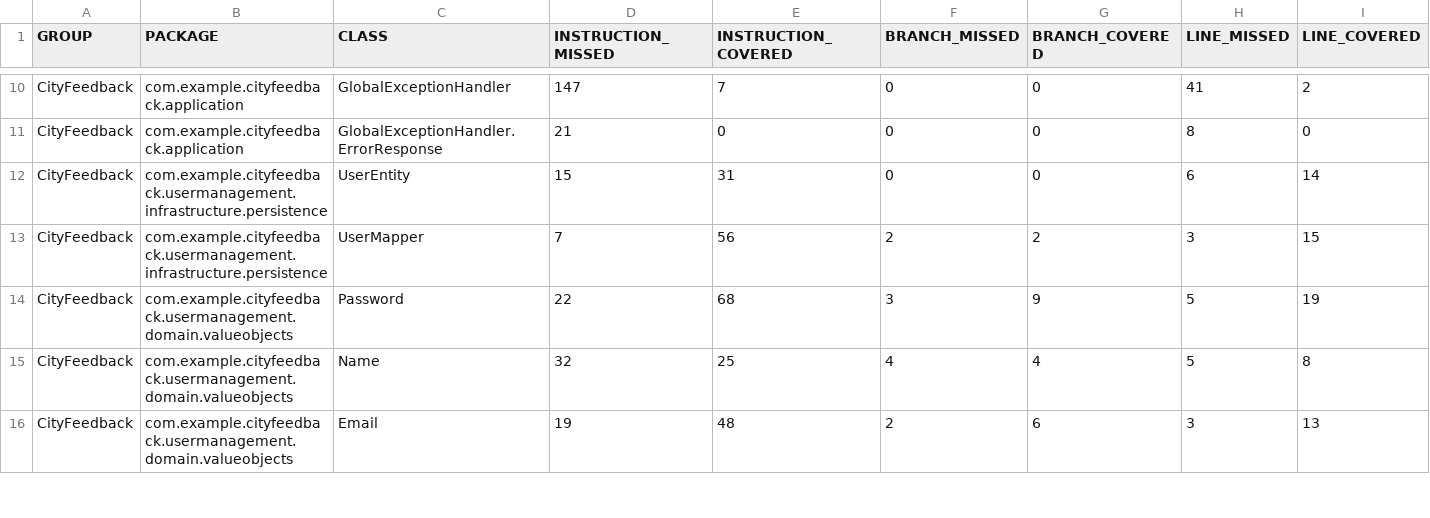
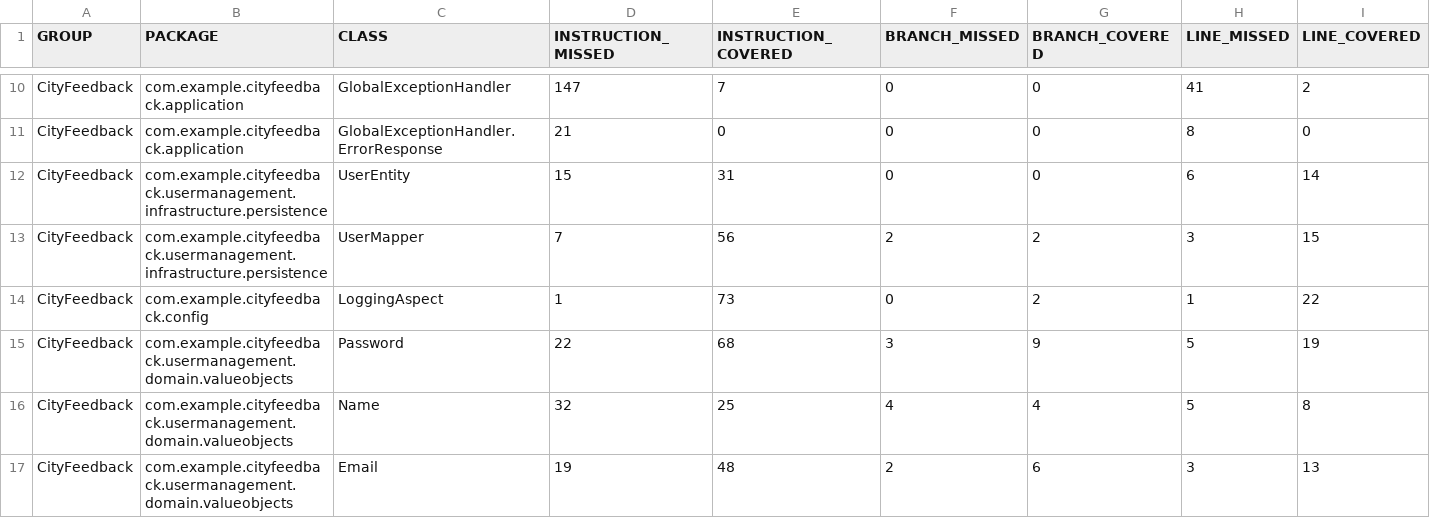
Before and after one commit to Team05-SE/CityFeedback, a CSV file: jacoco/jacoco.csv, drawn as a sheet; only a part is shown, gaps mark what is left out; rows hold the shown columns only; the diff names each change by its address in the sheet, - before the commit and + after, or states it on an @@ line.

```diff
--- a/jacoco/jacoco.csv
+++ b/jacoco/jacoco.csv
+row 14: CityFeedback | com.example.cityfeedback.config | LoggingAspect | 1 | 73 | 0 | 2 | 1 | 22
```
Also changed, not shown: 23 other files.
